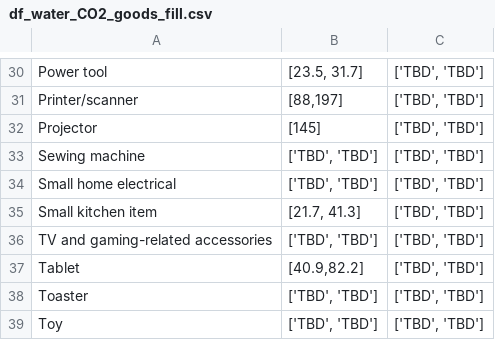
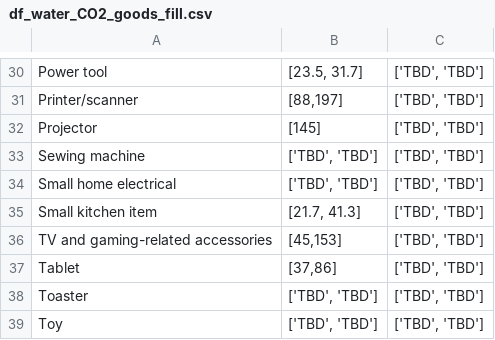
Before and after one commit to JeanMILPIED/reparatorAI, a CSV file: df_water_CO2_goods_fill.csv, drawn as a sheet; only a part is shown, gaps mark what is left out; the diff covers the shown part only.

```diff
--- a/df_water_CO2_goods_fill.csv
+++ b/df_water_CO2_goods_fill.csv
@@ -35,4 +35,4 @@ Small home electrical,"['TBD', 'TBD']","['TBD', 'TBD']"
 Small kitchen item,"[21.7, 41.3]","['TBD', 'TBD']"
-TV and gaming-related accessories,"['TBD', 'TBD']","['TBD', 'TBD']"
-Tablet,"[40.9,82.2]","['TBD', 'TBD']"
+TV and gaming-related accessories,"[45,153]","['TBD', 'TBD']"
+Tablet,"[37,86]","['TBD', 'TBD']"
 Toaster,"['TBD', 'TBD']","['TBD', 'TBD']"
```
Also changed, not shown: 11 edited cells elsewhere in this file.
